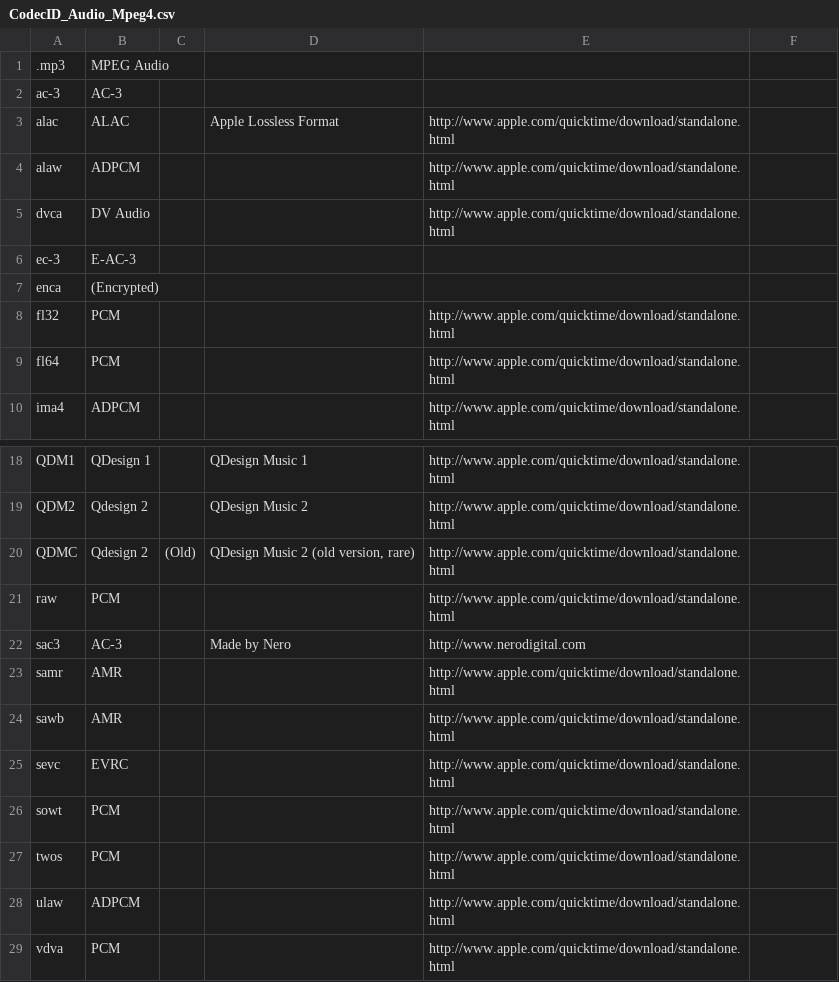
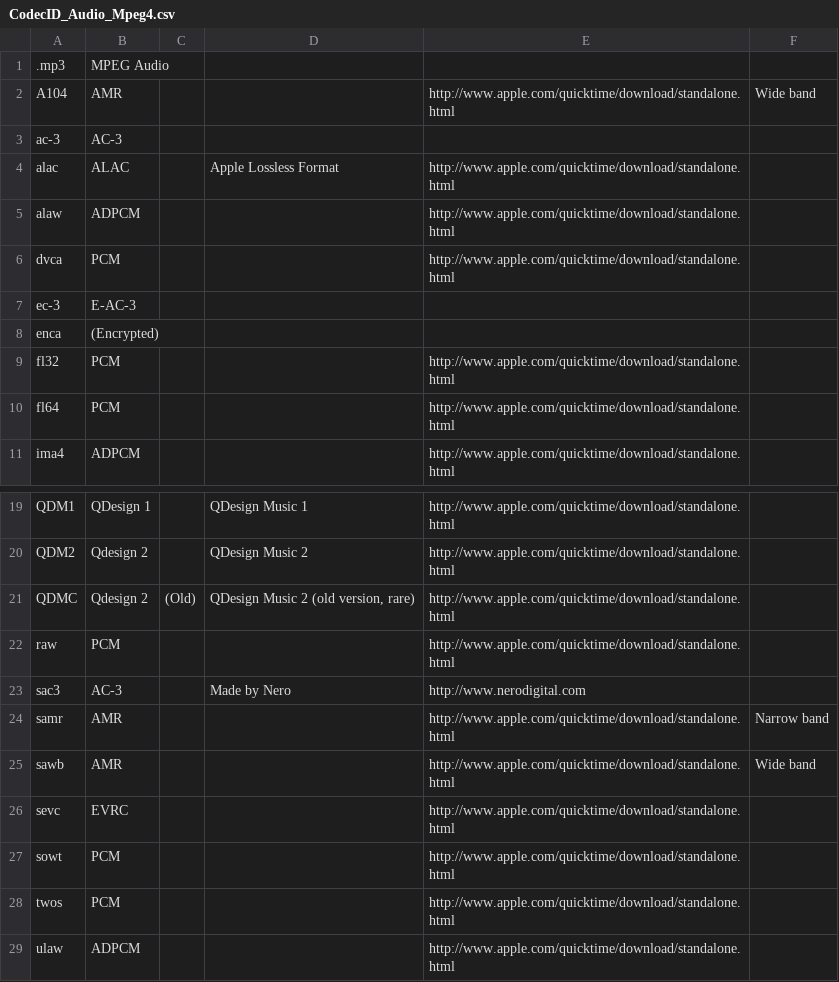
Before and after one commit to MediaArea/MediaInfo, a CSV file: Source/Ressource/Text/DataBase/CodecID_Audio_Mpeg4.csv, drawn as a sheet; only a part is shown, gaps mark what is left out; the shorter side is filled out with more unchanged rows; addresses are those after the commit; the diff names each change by its address in the sheet, - before the commit and + after, or states it on an @@ line.

```diff
--- a/Source/Ressource/Text/DataBase/CodecID_Audio_Mpeg4.csv
+++ b/Source/Ressource/Text/DataBase/CodecID_Audio_Mpeg4.csv
+row 2: A104 | AMR |  |  | http://www.apple.com/quicktime/download/standalone.html | Wide band
-B6: DV Audio
+B6: PCM
-F24: (empty)
+F24: Narrow band
-F25: (empty)
+F25: Wide band
```
Also changed, not shown: Source/Ressource/Text/DataBase/CodecID_Audio_Riff.csv, Source/Ressource/Text/DataBase/CodecID_Video_Mpeg4.csv, 11 other files.
